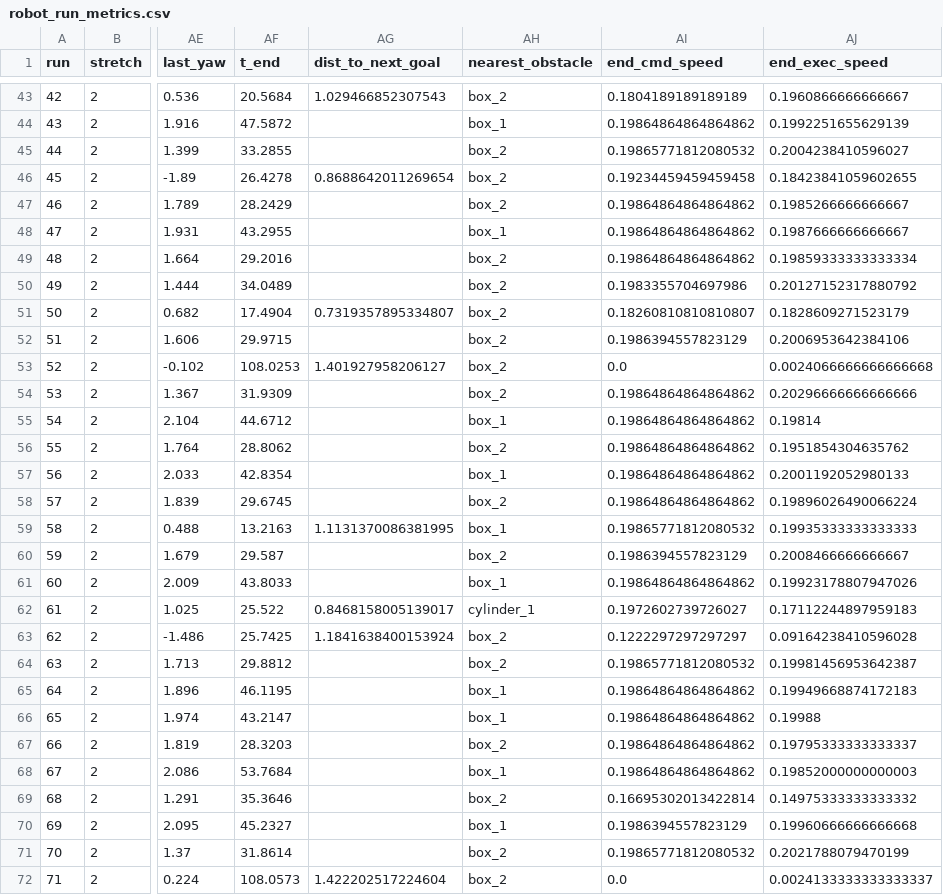
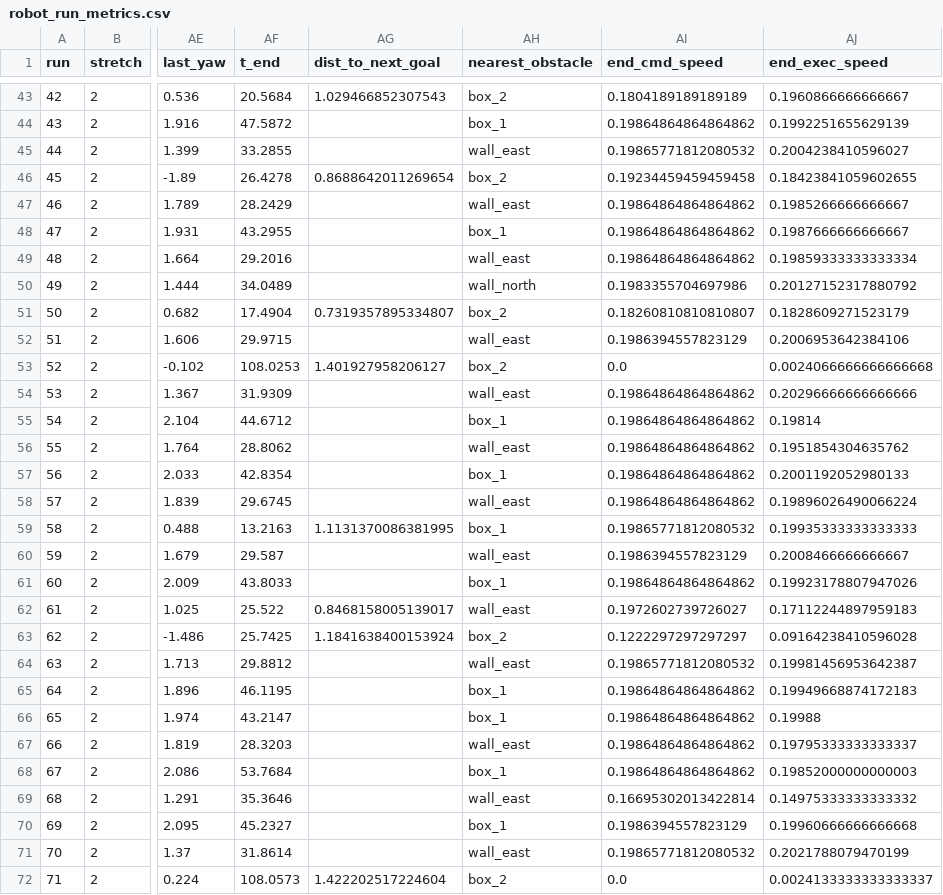
Before and after one commit to MinhNguyen2000/X3_ROS2_ws, a CSV file: scripts/sim2real/robot/robot_run_metrics.csv, drawn as a sheet; only a part is shown, gaps mark what is left out; the diff covers the shown part only; the diff names each change by its address in the sheet, - before the commit and + after, or states it on an @@ line.

```diff
--- a/scripts/sim2real/robot/robot_run_metrics.csv
+++ b/scripts/sim2real/robot/robot_run_metrics.csv
-AH45 (nearest_obstacle): box_2
+AH45 (nearest_obstacle): wall_east
-AH47 (nearest_obstacle): box_2
+AH47 (nearest_obstacle): wall_east
-AH49 (nearest_obstacle): box_2
+AH49 (nearest_obstacle): wall_east
-AH50 (nearest_obstacle): box_2
+AH50 (nearest_obstacle): wall_north
-AH52 (nearest_obstacle): box_2
+AH52 (nearest_obstacle): wall_east
-AH54 (nearest_obstacle): box_2
+AH54 (nearest_obstacle): wall_east
-AH56 (nearest_obstacle): box_2
+AH56 (nearest_obstacle): wall_east
-AH58 (nearest_obstacle): box_2
+AH58 (nearest_obstacle): wall_east
-AH60 (nearest_obstacle): box_2
+AH60 (nearest_obstacle): wall_east
-AH62 (nearest_obstacle): cylinder_1
+AH62 (nearest_obstacle): wall_east
-AH64 (nearest_obstacle): box_2
+AH64 (nearest_obstacle): wall_east
-AH67 (nearest_obstacle): box_2
+AH67 (nearest_obstacle): wall_east
-AH69 (nearest_obstacle): box_2
+AH69 (nearest_obstacle): wall_east
-AH71 (nearest_obstacle): box_2
+AH71 (nearest_obstacle): wall_east
```
Also changed, not shown: 53 edited cells elsewhere in this file, scripts/sim2real/robot/robot_failures.csv, 2 other files.
